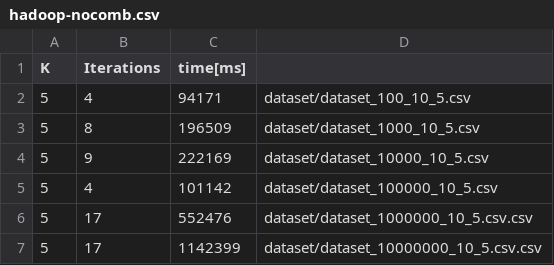
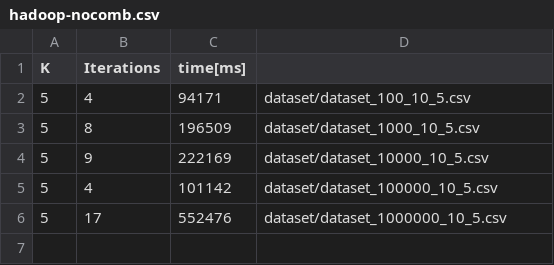
Before and after one commit to just-hms/cloud, a CSV file: data/growing/hadoop-nocomb.csv, drawn as a sheet.

```diff
--- a/data/growing/hadoop-nocomb.csv
+++ b/data/growing/hadoop-nocomb.csv
@@ -5,3 +5,2 @@ K;Iterations;time[ms]
 5;4;101142;dataset/dataset_100000_10_5.csv
-5;17;552476;dataset/dataset_1000000_10_5.csv.csv
-5;17;1142399;dataset/dataset_10000000_10_5.csv.csv
+5;17;552476;dataset/dataset_1000000_10_5.csv
```
Also changed, not shown: data/growing/hadoop-comb.csv, data/growing/python.csv, 30 other files.
